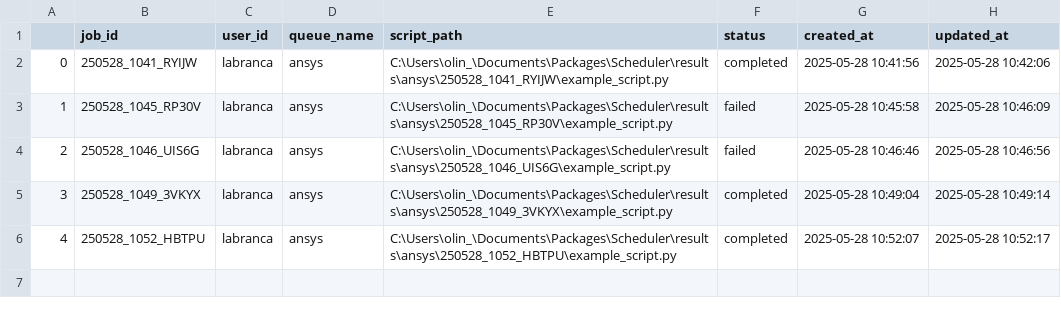
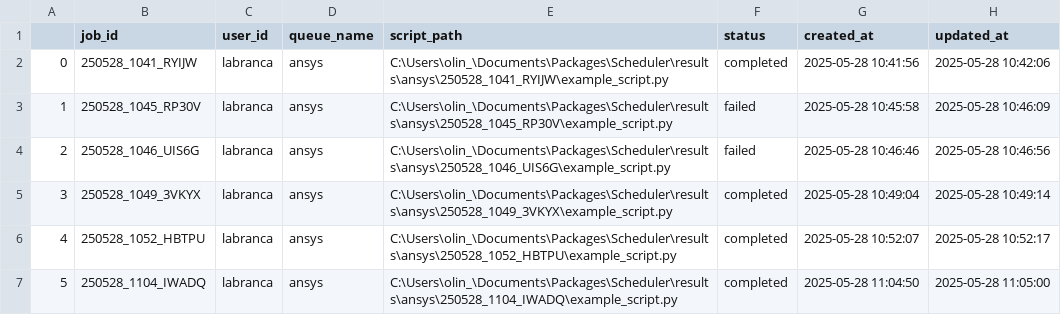
Before and after one commit to dlabranc/PyQueues, a CSV file: job_db/jobs_database.csv, drawn as a sheet.

Commit message:
Added folder support for additional files

```diff
--- a/job_db/jobs_database.csv
+++ b/job_db/jobs_database.csv
@@ -6 +6,2 @@
 4,250528_1052_HBTPU,labranca,ansys,C:\Users\olin_\Documents\Packages\Scheduler\results\ansys\250528_1052_HBTPU\example_script.py,completed,2025-05-28 10:52:07,2025-05-28 10:52:17
+5,250528_1104_IWADQ,labranca,ansys,C:\Users\olin_\Documents\Packages\Scheduler\results\ansys\250528_1104_IWADQ\example_script.py,completed,2025-05-28 11:04:50,2025-05-28 11:05:00
```
